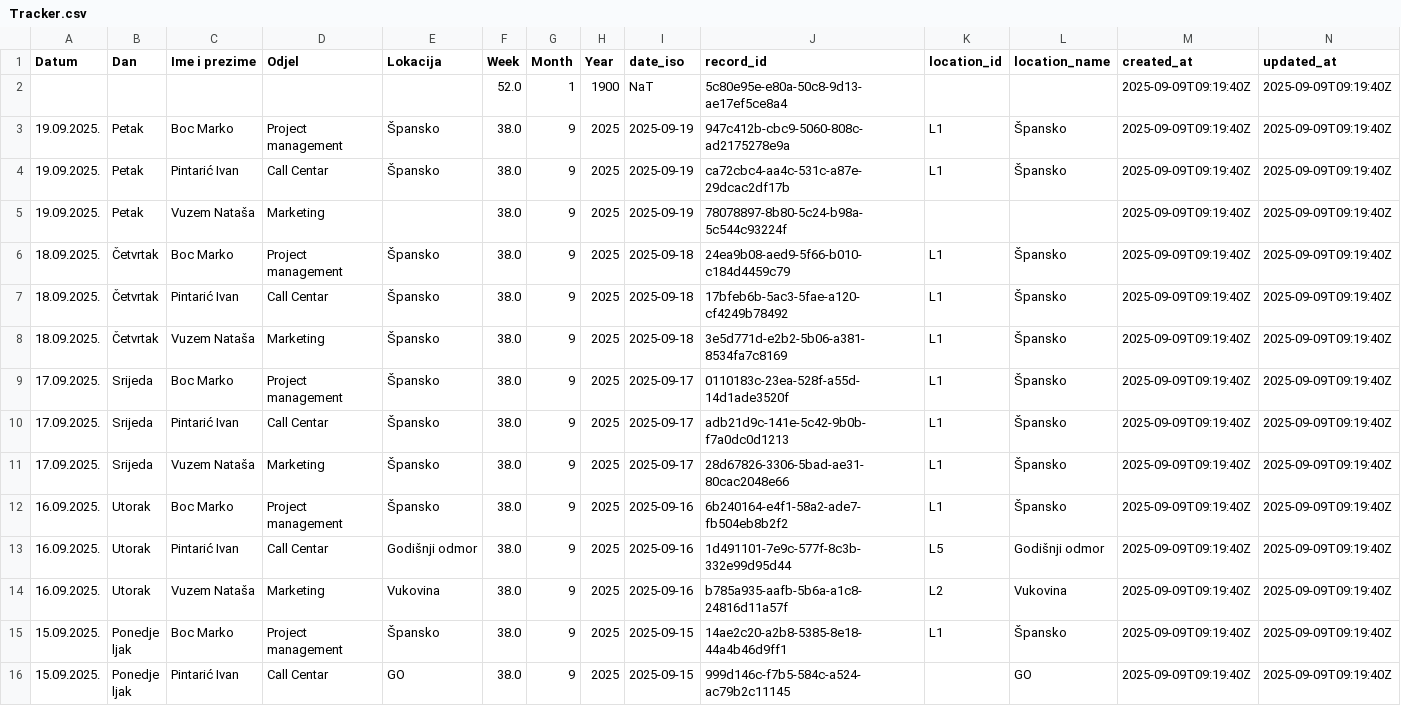
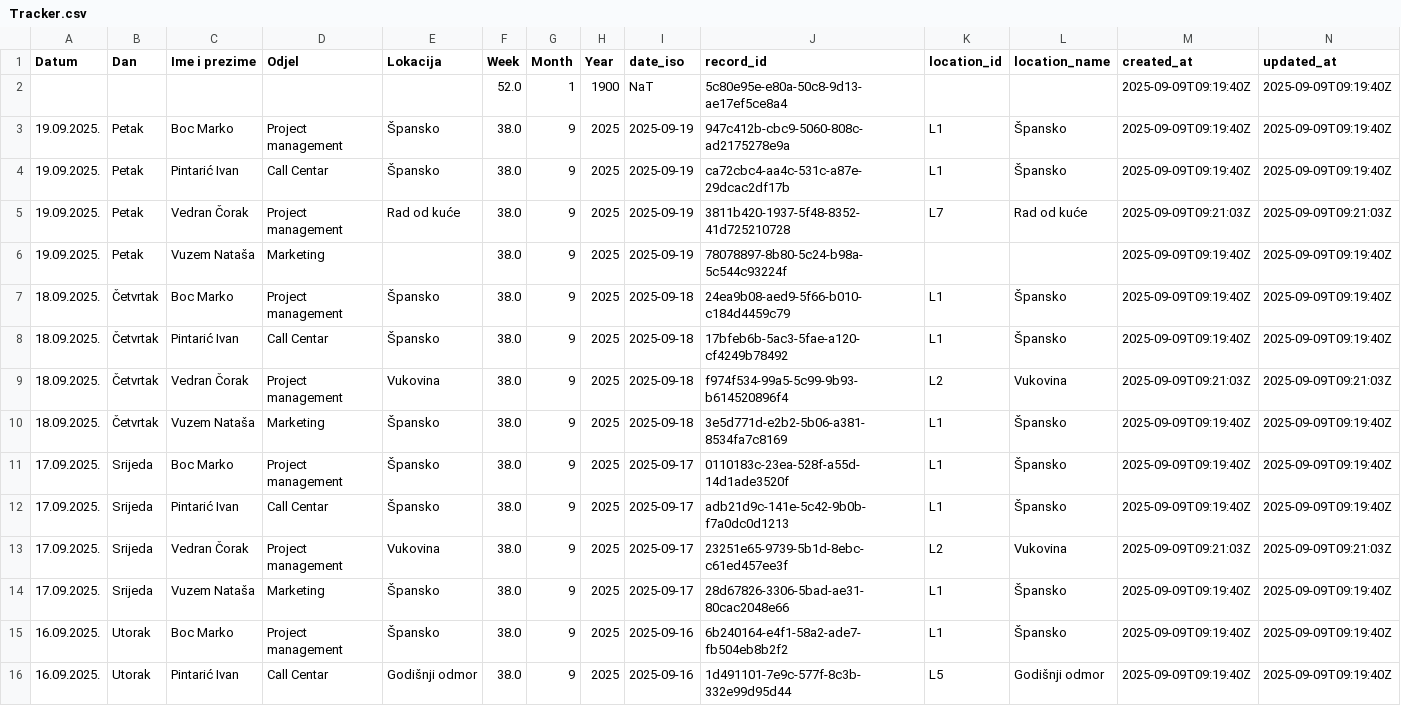
Before and after one commit to vcorak86/location-tracking-HR-sales, a CSV file: data/Tracker.csv, drawn as a sheet; only a part is shown; the shorter side is filled out with more unchanged rows; rows hold the shown columns only; the diff covers the shown part only; the diff names each change by its address in the sheet, - before the commit and + after, or states it on an @@ line.

Commit message:
Update Tracker.csv (DESC, last-wins, canonical + location_id/name) from Streamlit

```diff
--- a/data/Tracker.csv
+++ b/data/Tracker.csv
+row 5: 19.09.2025. | Petak | Vedran Čorak | Project management | Rad od kuće | 38.0 | 9 | 2025 | 2025-09-19 | 3811b420-1937-5f48-8352-41d725210728 | L7 | Rad od kuće | 2025-09-09T09:21:03Z | 2025-09-09T09:21:03Z
+row 9: 18.09.2025. | Četvrtak | Vedran Čorak | Project management | Vukovina | 38.0 | 9 | 2025 | 2025-09-18 | f974f534-99a5-5c99-9b93-b614520896f4 | L2 | Vukovina | 2025-09-09T09:21:03Z | 2025-09-09T09:21:03Z
+row 13: 17.09.2025. | Srijeda | Vedran Čorak | Project management | Vukovina | 38.0 | 9 | 2025 | 2025-09-17 | 23251e65-9739-5b1d-8ebc-c61ed457ee3f | L2 | Vukovina | 2025-09-09T09:21:03Z | 2025-09-09T09:21:03Z
```
Also changed, not shown: 2 added rows elsewhere in this file.
